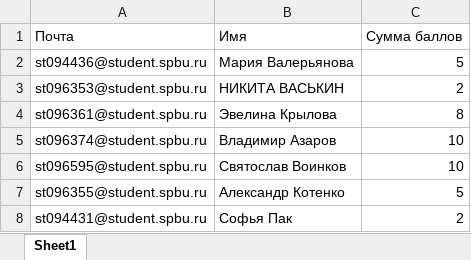
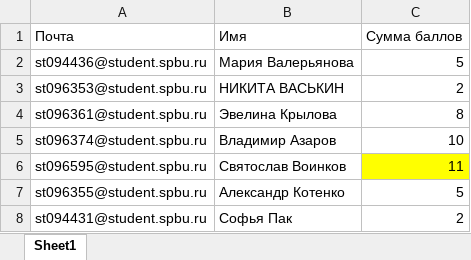
Before and after one commit to polydora/General-ecology, an Excel workbook: data/Аутэкология (Общая экология 2022)(1-100).xlsx, sheet Sheet1, drawn as a sheet; only a part is shown; values as stored, in another font and other column widths than the file's, no borders; table styles not drawn; the diff names each change by its address in the sheet, - before the commit and + after, or states it on an @@ line.

```diff
--- a/data/Аутэкология (Общая экология 2022)(1-100).xlsx (sheet Sheet1)
+++ b/data/Аутэкология (Общая экология 2022)(1-100).xlsx (sheet Sheet1)
-C6 (Сумма баллов): 10
+C6 (Сумма баллов): 11
-C6 fill: none
+C6 fill: #FFFF00
```
Also changed, not shown: 4 other files.
